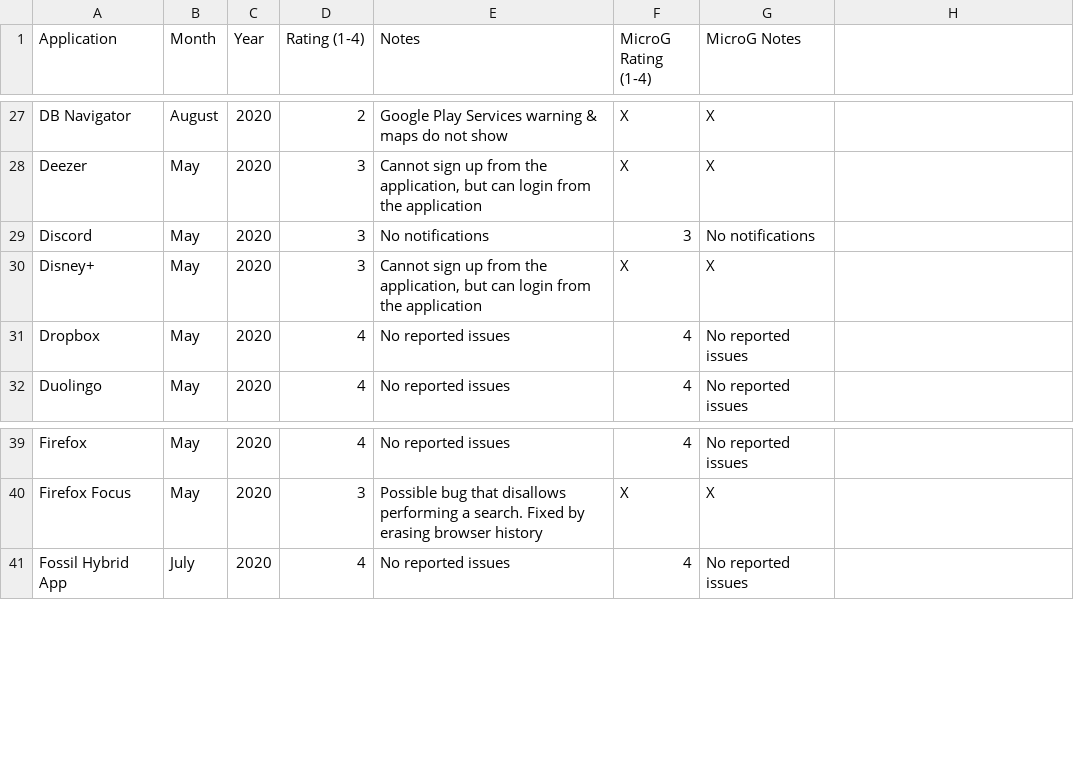
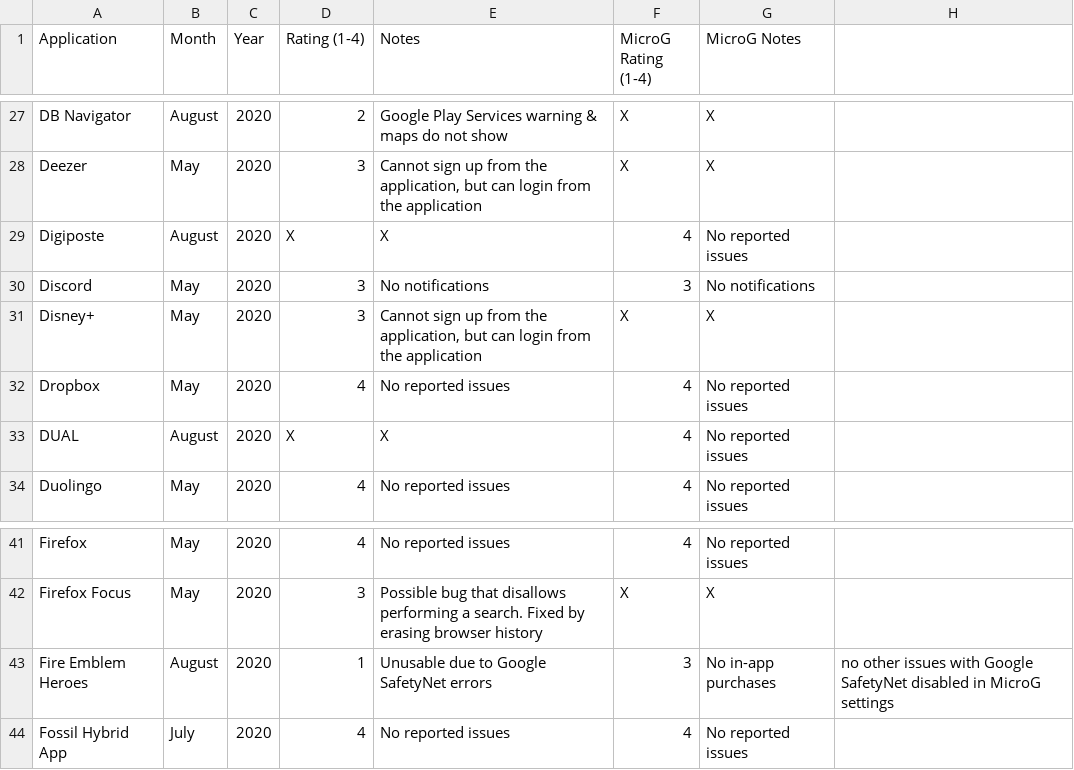
Before and after one commit to techlore/plexus, a CSV file: Plexus.csv, drawn as a sheet; only a part is shown, gaps mark what is left out; the diff names each change by its address in the sheet, - before the commit and + after, or states it on an @@ line.

Commit message:
Update Plexus.csv

```diff
--- a/Plexus.csv
+++ b/Plexus.csv
+row 29: Digiposte | August | 2020 | X | X | 4 | No reported issues
+row 33: DUAL | August | 2020 | X | X | 4 | No reported issues
+row 43: Fire Emblem Heroes | August | 2020 | 1 | Unusable due to Google SafetyNet errors | 3 | No in-app purchases | no other issues with Google SafetyNet disabled in MicroG settings
```
